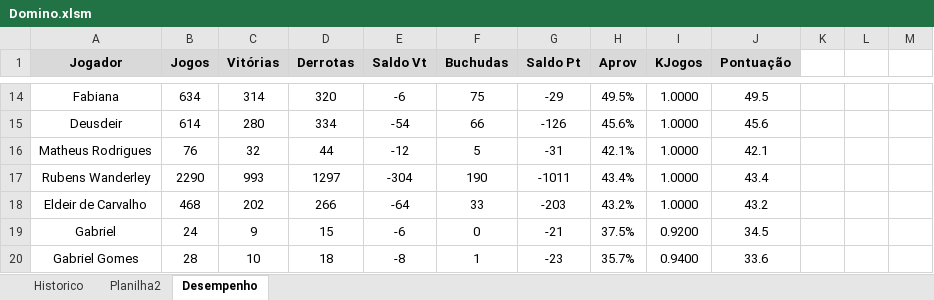
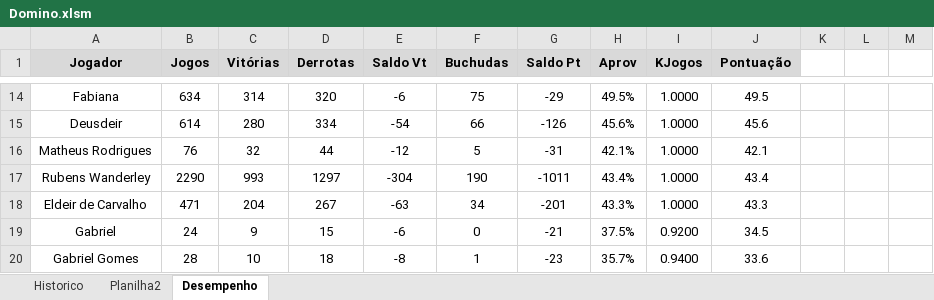
Before and after one commit to theoadepaula/domino, an Excel workbook: src/Domino.xlsm, sheet Desempenho, drawn as a sheet; only a part is shown, gaps mark what is left out; values as stored, in another font and other column widths than the file's, no borders; charts and pictures and conditional formats and table styles not drawn; the diff covers the shown part only; the diff names each change by its address in the sheet, - before the commit and + after, or states it on an @@ line.

```diff
--- a/src/Domino.xlsm (sheet Desempenho)
+++ b/src/Domino.xlsm (sheet Desempenho)
-B18 (Jogos): 468
+B18 (Jogos): 471
-C18 (Vitórias): 202
+C18 (Vitórias): 204
-D18 (Derrotas): 266
+D18 (Derrotas): 267
-E18 (Saldo Vt): -64
+E18 (Saldo Vt): -63
-F18 (Buchudas): 33
+F18 (Buchudas): 34
-G18 (Saldo Pt): -203
+G18 (Saldo Pt): -201
-H18 (Aprov): 43.2%
+H18 (Aprov): 43.3%
-J18 (Pontuação): 43.2
+J18 (Pontuação): 43.3
```
Also changed, not shown: 32 edited cells elsewhere in this sheet, sheet Historico.
